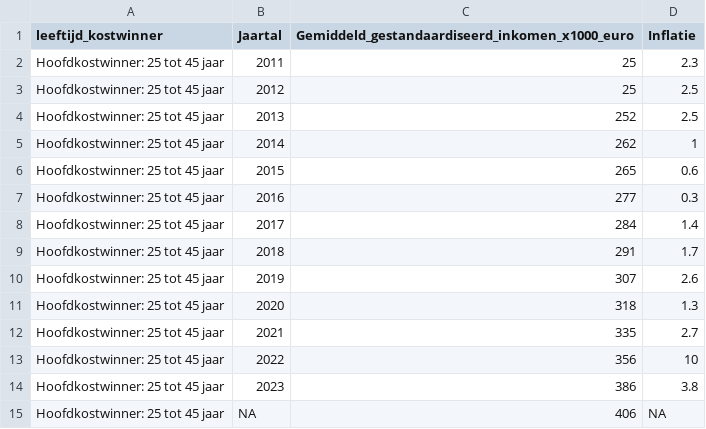
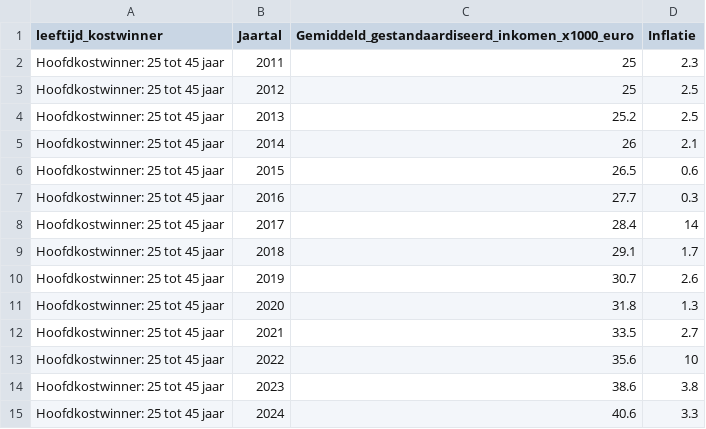
Before and after one commit to TimKnegt/Tutorial-group-1-1, a CSV file: data 2.0/Samenvoeging1.csv, drawn as a sheet.

```diff
--- a/data 2.0/Samenvoeging1.csv
+++ b/data 2.0/Samenvoeging1.csv
@@ -3,13 +3,13 @@
 "Hoofdkostwinner: 25 tot 45 jaar",2012,25,2.5
-"Hoofdkostwinner: 25 tot 45 jaar",2013,252,2.5
-"Hoofdkostwinner: 25 tot 45 jaar",2014,262,1
-"Hoofdkostwinner: 25 tot 45 jaar",2015,265,0.6
-"Hoofdkostwinner: 25 tot 45 jaar",2016,277,0.3
-"Hoofdkostwinner: 25 tot 45 jaar",2017,284,1.4
-"Hoofdkostwinner: 25 tot 45 jaar",2018,291,1.7
-"Hoofdkostwinner: 25 tot 45 jaar",2019,307,2.6
-"Hoofdkostwinner: 25 tot 45 jaar",2020,318,1.3
-"Hoofdkostwinner: 25 tot 45 jaar",2021,335,2.7
-"Hoofdkostwinner: 25 tot 45 jaar",2022,356,10
-"Hoofdkostwinner: 25 tot 45 jaar",2023,386,3.8
-"Hoofdkostwinner: 25 tot 45 jaar",NA,406,NA
+"Hoofdkostwinner: 25 tot 45 jaar",2013,25.2,2.5
+"Hoofdkostwinner: 25 tot 45 jaar",2014,26,2.1
+"Hoofdkostwinner: 25 tot 45 jaar",2015,26.5,0.6
+"Hoofdkostwinner: 25 tot 45 jaar",2016,27.7,0.3
+"Hoofdkostwinner: 25 tot 45 jaar",2017,28.4,14
+"Hoofdkostwinner: 25 tot 45 jaar",2018,29.1,1.7
+"Hoofdkostwinner: 25 tot 45 jaar",2019,30.7,2.6
+"Hoofdkostwinner: 25 tot 45 jaar",2020,31.8,1.3
+"Hoofdkostwinner: 25 tot 45 jaar",2021,33.5,2.7
+"Hoofdkostwinner: 25 tot 45 jaar",2022,35.6,10
+"Hoofdkostwinner: 25 tot 45 jaar",2023,38.6,3.8
+"Hoofdkostwinner: 25 tot 45 jaar",2024,40.6,3.3
```
Also changed, not shown: data 2.0/Samenvoeging2.csv, data 2.0/Welvaart_van_huishoudens_kerncijfers_nieuw.csv, 2 other files.
